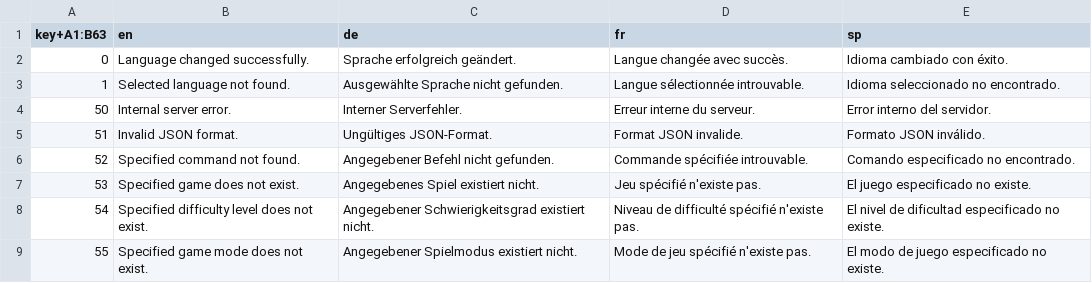
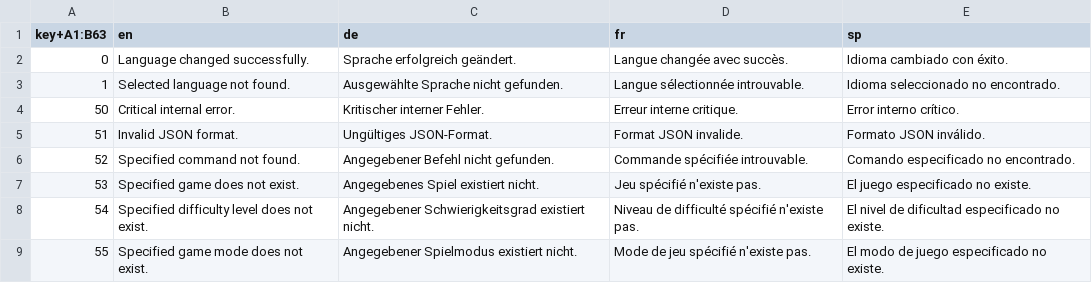
Before and after one commit to 12ghostrider21/KIMaster, a CSV file: Tools/language.csv, drawn as a sheet; only a part is shown.

```diff
--- a/Tools/language.csv
+++ b/Tools/language.csv
@@ -3,3 +3,3 @@
 1;Selected language not found.;Ausgewählte Sprache nicht gefunden.;Langue sélectionnée introuvable.;Idioma seleccionado no encontrado.
-50;Internal server error.;Interner Serverfehler.;Erreur interne du serveur.;Error interno del servidor.
+50;Critical internal error.;Kritischer interner Fehler.;Erreur interne critique.;Error interno crítico.
 51;Invalid JSON format.;Ungültiges JSON-Format.;Format JSON invalide.;Formato JSON inválido.
```
Also changed, not shown: 2 other files.
